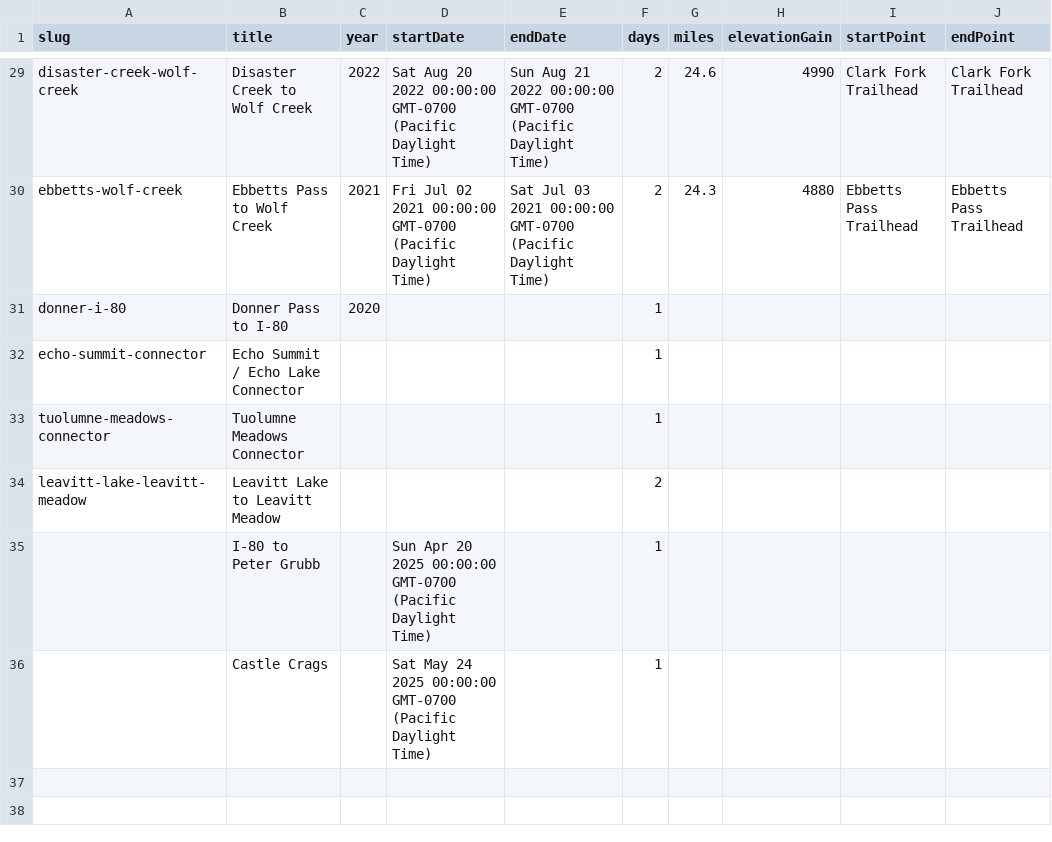
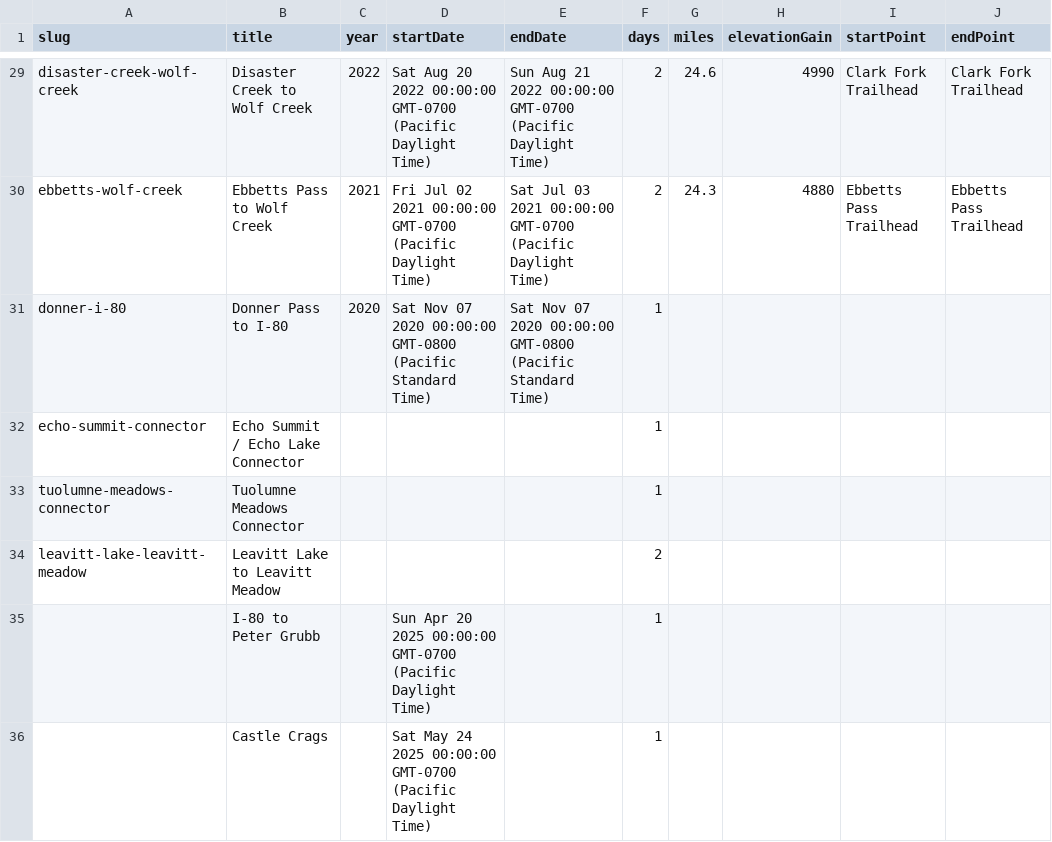
Before and after one commit to johnluckenbach-sys/pct-sierra, a CSV file: src/data/trips.csv, drawn as a sheet; only a part is shown, gaps mark what is left out; the diff names each change by its address in the sheet, - before the commit and + after, or states it on an @@ line.

Commit message:
Auto-sync trips data from Google Sheet

```diff
--- a/src/data/trips.csv
+++ b/src/data/trips.csv
-D31 (startDate): (empty)
+D31 (startDate): Sat Nov 07 2020 00:00:00 GMT-0800 (Pacific Standard Time)
-E31 (endDate): (empty)
+E31 (endDate): Sat Nov 07 2020 00:00:00 GMT-0800 (Pacific Standard Time)
```
